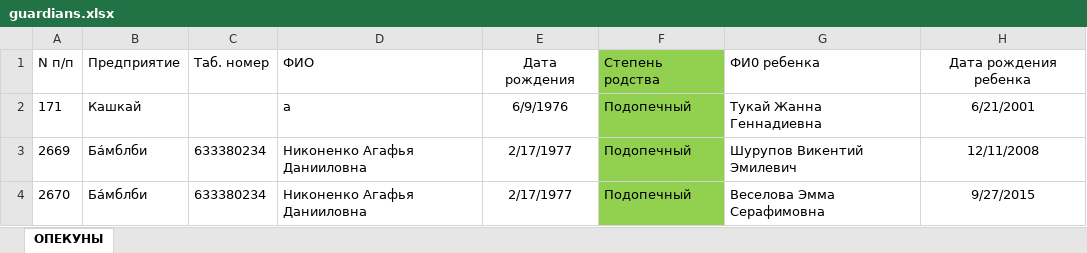
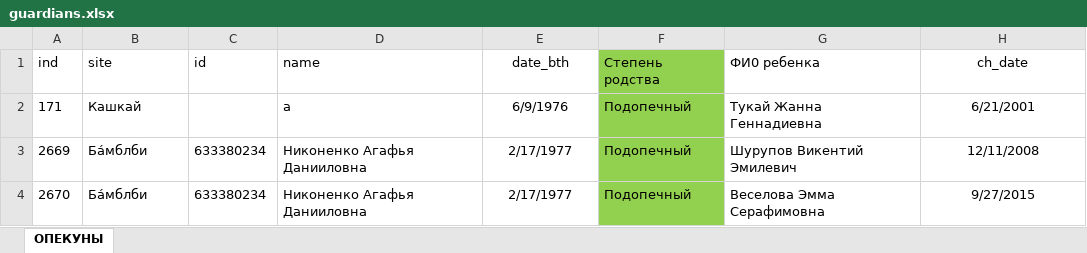
Before and after one commit to floor10/tour-distributor, an Excel workbook: dataset/guardians.xlsx, sheet ОПЕКУНЫ, drawn as a sheet; only a part is shown; values as stored, in another font and other column widths than the file's, no borders; charts and pictures not drawn; removed rows and columns are numbered as before the commit, all else as after; the diff names each change by its address in the sheet, - before the commit and + after, or states it on an @@ line.

```diff
--- a/dataset/guardians.xlsx (sheet ОПЕКУНЫ)
+++ b/dataset/guardians.xlsx (sheet ОПЕКУНЫ)
-row 1: N п/п | Предприятие | Таб. номер | ФИО | Дата рождения | Степень родства | ФИ0 ребенка | Дата рождения ребенка
+row 1: ind | site | id | name | date_bth | Степень родства | ФИ0 ребенка | ch_date
```
Also changed, not shown: charts or pictures, dataset/best_members.xlsx, dataset/encouragings.xlsx, 3 other files.
